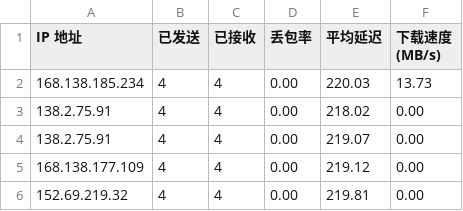
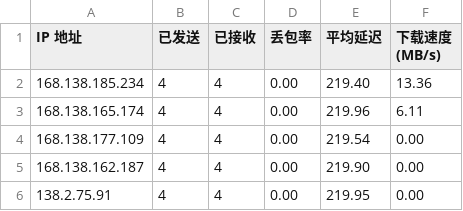
Before and after one commit to wzwmao/CFCDN-Auto, a CSV file: CloudflareST/sg.csv, drawn as a sheet.

```diff
--- a/CloudflareST/sg.csv
+++ b/CloudflareST/sg.csv
@@ -1,6 +1,6 @@
 IP 地址,已发送,已接收,丢包率,平均延迟,下载速度 (MB/s)
-168.138.185.234,4,4,0.00,220.03,13.73
-138.2.75.91,4,4,0.00,218.02,0.00
-138.2.75.91,4,4,0.00,219.07,0.00
-168.138.177.109,4,4,0.00,219.12,0.00
-152.69.219.32,4,4,0.00,219.81,0.00
+168.138.185.234,4,4,0.00,219.40,13.36
+168.138.165.174,4,4,0.00,219.96,6.11
+168.138.177.109,4,4,0.00,219.54,0.00
+168.138.162.187,4,4,0.00,219.90,0.00
+138.2.75.91,4,4,0.00,219.95,0.00
```
Also changed, not shown: 2 other files.
